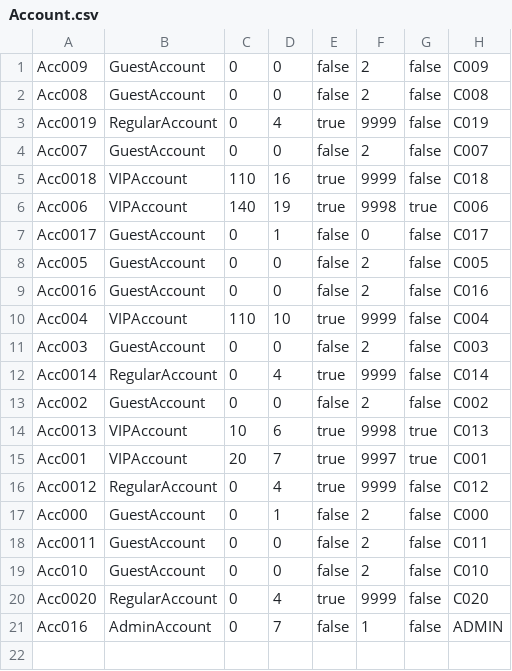
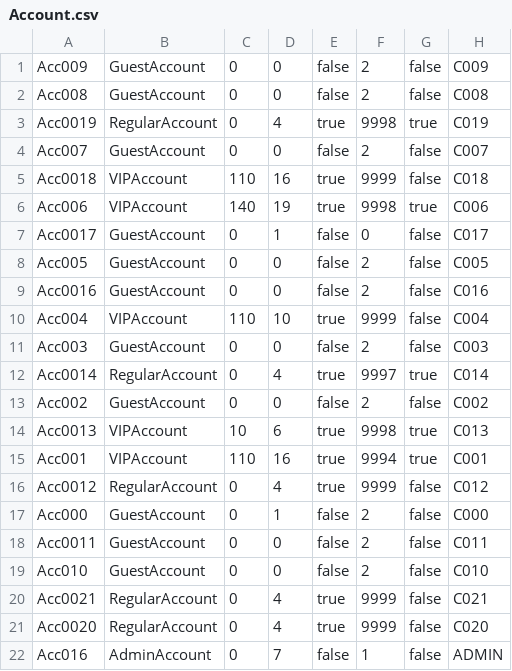
Before and after one commit to TrungNgo21/rentalShop, a CSV file: src/main/java/DataFile/Account.csv, drawn as a sheet.

```diff
--- a/src/main/java/DataFile/Account.csv
+++ b/src/main/java/DataFile/Account.csv
@@ -2,3 +2,3 @@ Acc009;GuestAccount;0;0;false;2;false;C009
 Acc008;GuestAccount;0;0;false;2;false;C008
-Acc0019;RegularAccount;0;4;true;9999;false;C019
+Acc0019;RegularAccount;0;4;true;9998;true;C019
 Acc007;GuestAccount;0;0;false;2;false;C007
@@ -11,6 +11,6 @@ Acc004;VIPAccount;110;10;true;9999;false;C004
 Acc003;GuestAccount;0;0;false;2;false;C003
-Acc0014;RegularAccount;0;4;true;9999;false;C014
+Acc0014;RegularAccount;0;4;true;9997;true;C014
 Acc002;GuestAccount;0;0;false;2;false;C002
 Acc0013;VIPAccount;10;6;true;9998;true;C013
-Acc001;VIPAccount;20;7;true;9997;true;C001
+Acc001;VIPAccount;110;16;true;9994;true;C001
 Acc0012;RegularAccount;0;4;true;9999;false;C012
@@ -19,2 +19,3 @@ Acc0011;GuestAccount;0;0;false;2;false;C011
 Acc010;GuestAccount;0;0;false;2;false;C010
+Acc0021;RegularAccount;0;4;true;9999;false;C021
 Acc0020;RegularAccount;0;4;true;9999;false;C020
```
Also changed, not shown: src/main/java/DataFile/AdminOrders.csv, src/main/java/DataFile/AdminOrdersDetail.csv, 10 other files.
